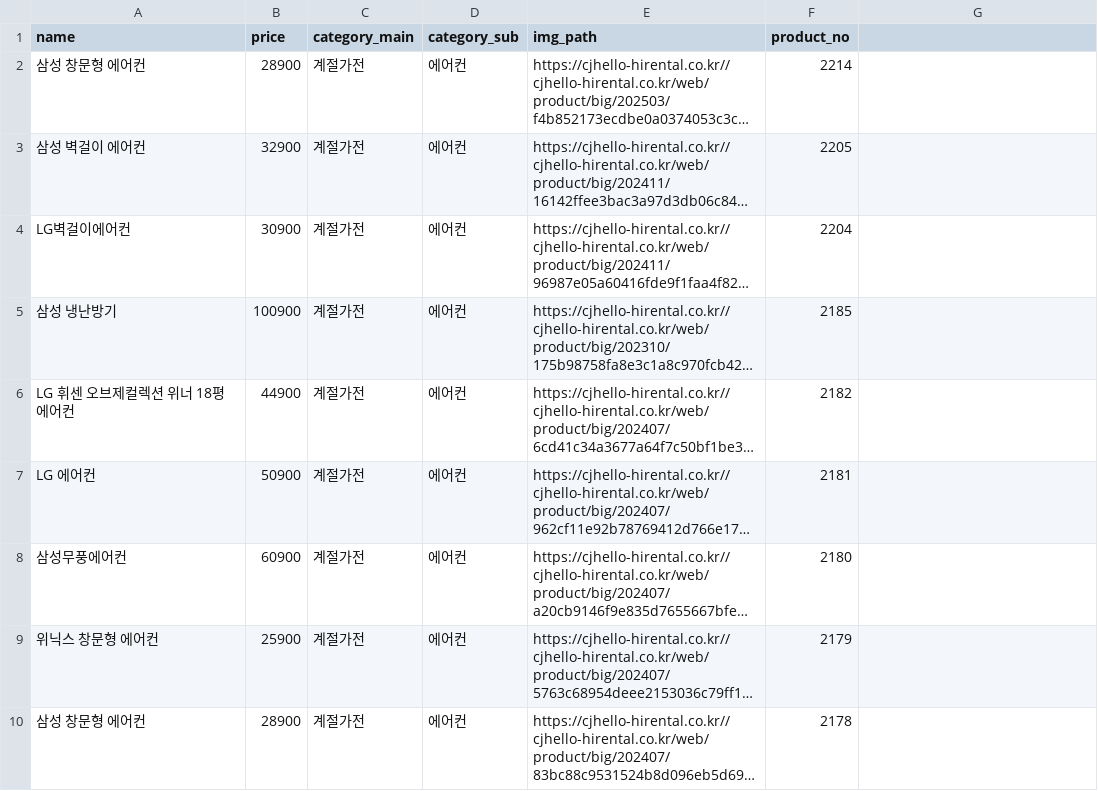
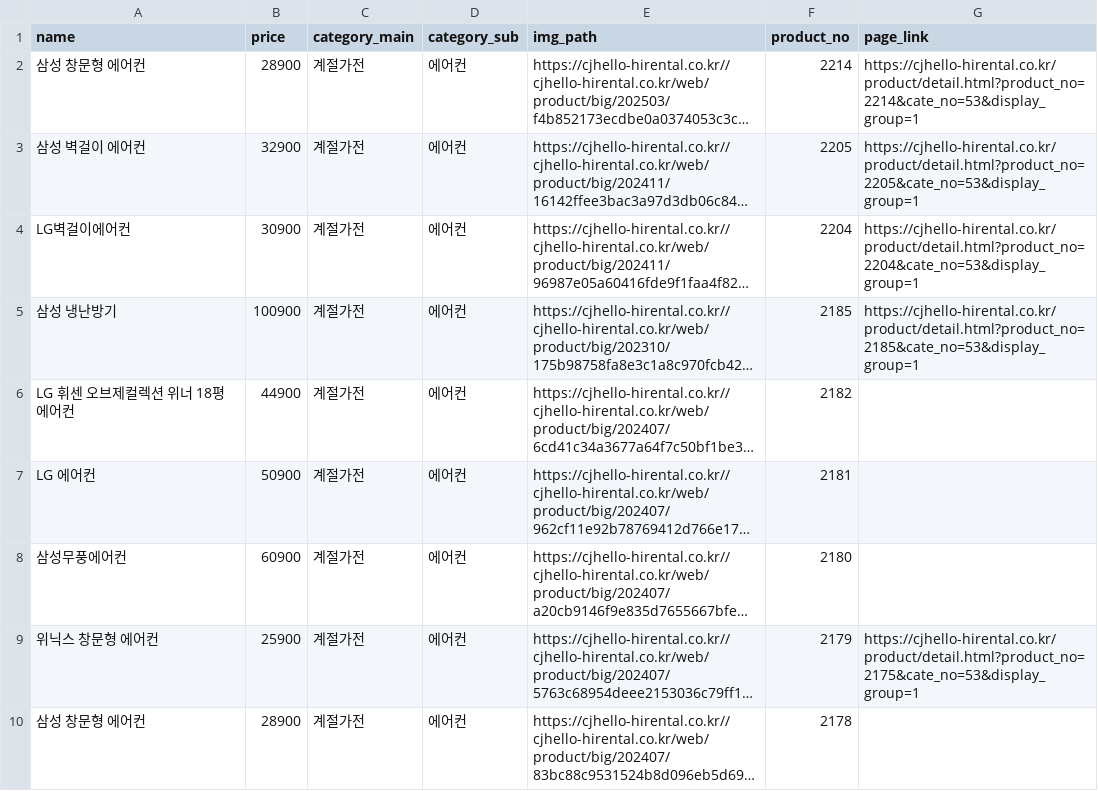
Before and after one commit to mychu-LG/mychu, a CSV file: server/core/data/product.csv, drawn as a sheet; only a part is shown; long unchanged cells end in …; the diff covers the shown part only; the diff names each change by its address in the sheet, - before the commit and + after, or states it on an @@ line.

Commit message:
product.csv추가

```diff
--- a/server/core/data/product.csv
+++ b/server/core/data/product.csv
-G1: (empty)
+G1: page_link
-G2 (page_link): (empty)
+G2 (page_link): https://cjhello-hirental.co.kr/product/detail.html?product_no=2214&cate_no=53&display_group=1
-G3 (page_link): (empty)
+G3 (page_link): https://cjhello-hirental.co.kr/product/detail.html?product_no=2205&cate_no=53&display_group=1
-G4 (page_link): (empty)
+G4 (page_link): https://cjhello-hirental.co.kr/product/detail.html?product_no=2204&cate_no=53&display_group=1
-G5 (page_link): (empty)
+G5 (page_link): https://cjhello-hirental.co.kr/product/detail.html?product_no=2185&cate_no=53&display_group=1
-G9 (page_link): (empty)
+G9 (page_link): https://cjhello-hirental.co.kr/product/detail.html?product_no=2175&cate_no=53&display_group=1
```
Also changed, not shown: 27 edited cells elsewhere in this file, 7 other files.
